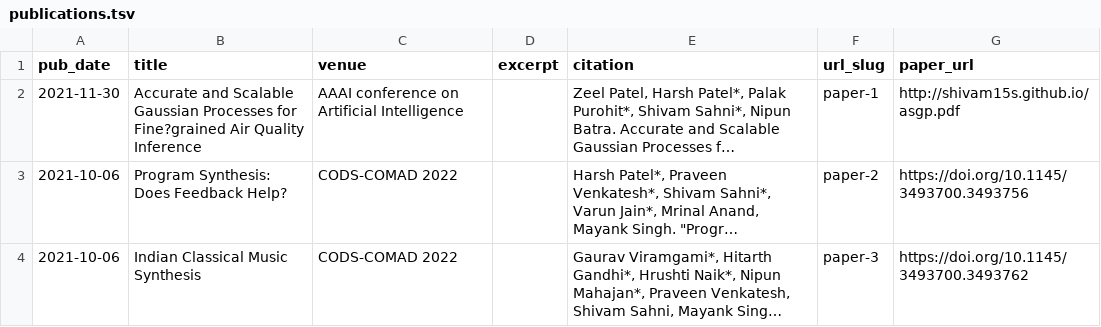
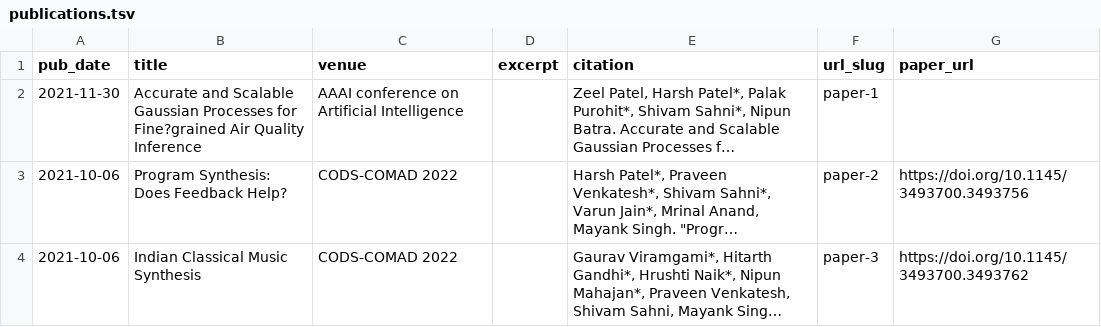
Before and after one commit to shivam15s/shivam15s.github.io, a TSV file: markdown_generator/publications.tsv, drawn as a sheet; long unchanged cells end in …; the diff names each change by its address in the sheet, - before the commit and + after, or states it on an @@ line.

Commit message:
modify publications

```diff
--- a/markdown_generator/publications.tsv
+++ b/markdown_generator/publications.tsv
-G2 (paper_url): http://shivam15s.github.io/asgp.pdf
+G2 (paper_url): (empty)
```
Also changed, not shown: 1 other file.
